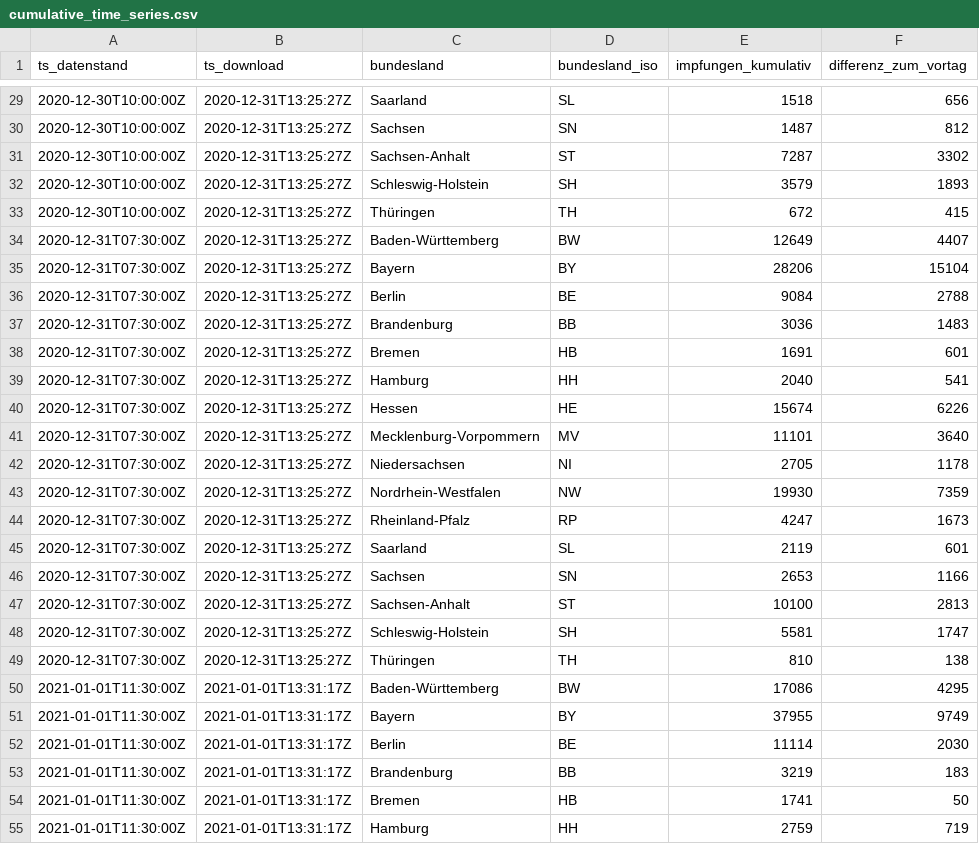
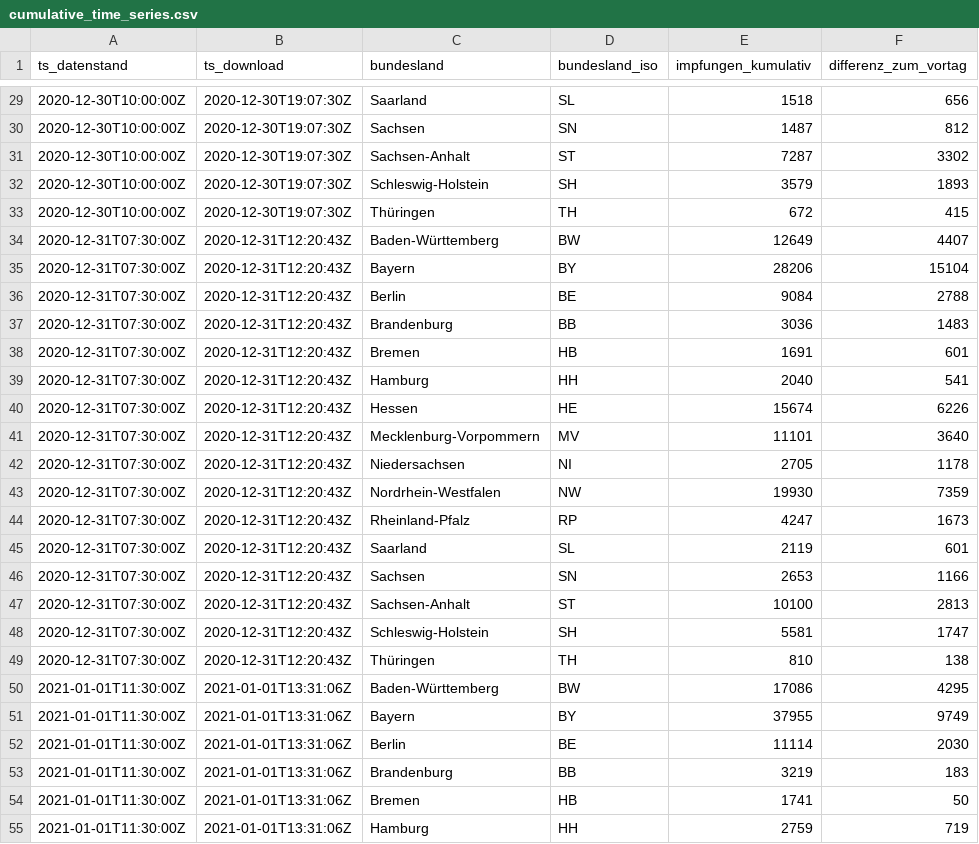
Before and after one commit to pr130/vaccc19de_rki_data, a CSV file: data/cumulative_time_series.csv, drawn as a sheet; only a part is shown, gaps mark what is left out; the diff covers the shown part only; the diff names each change by its address in the sheet, - before the commit and + after, or states it on an @@ line.

Commit message:
fix the download ts in data, delete kumulativ.csv

```diff
--- a/data/cumulative_time_series.csv
+++ b/data/cumulative_time_series.csv
-B29:B33 (ts_download): 2020-12-31T13:25:27Z
+B29:B33 (ts_download): 2020-12-30T19:07:30Z
-B34:B49 (ts_download): 2020-12-31T13:25:27Z
+B34:B49 (ts_download): 2020-12-31T12:20:43Z
-B50:B55 (ts_download): 2021-01-01T13:31:17Z
+B50:B55 (ts_download): 2021-01-01T13:31:06Z
```
Also changed, not shown: 37 edited cells elsewhere in this file, 3 other files.
